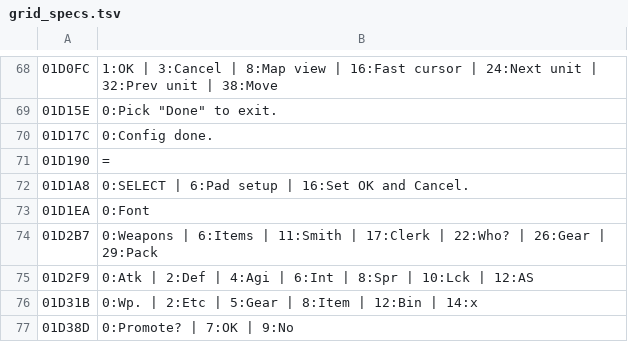
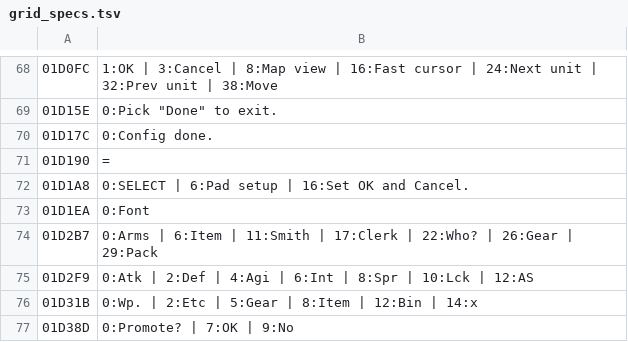
Before and after one commit to minhnhattonthat/bounty-sword-en, a TSV file: script/grid_specs.tsv, drawn as a sheet; only a part is shown, gaps mark what is left out.

```diff
--- a/script/grid_specs.tsv
+++ b/script/grid_specs.tsv
@@ -73,3 +73,3 @@
 01D1EA	0:Font
-01D2B7	0:Weapons | 6:Items | 11:Smith | 17:Clerk | 22:Who? | 26:Gear | 29:Pack
+01D2B7	0:Arms | 6:Item | 11:Smith | 17:Clerk | 22:Who? | 26:Gear | 29:Pack
 01D2F9	0:Atk | 2:Def | 4:Agi | 6:Int | 8:Spr | 10:Lck | 12:AS
```
Also changed, not shown: script/byte_patches.tsv, 13 other files.
